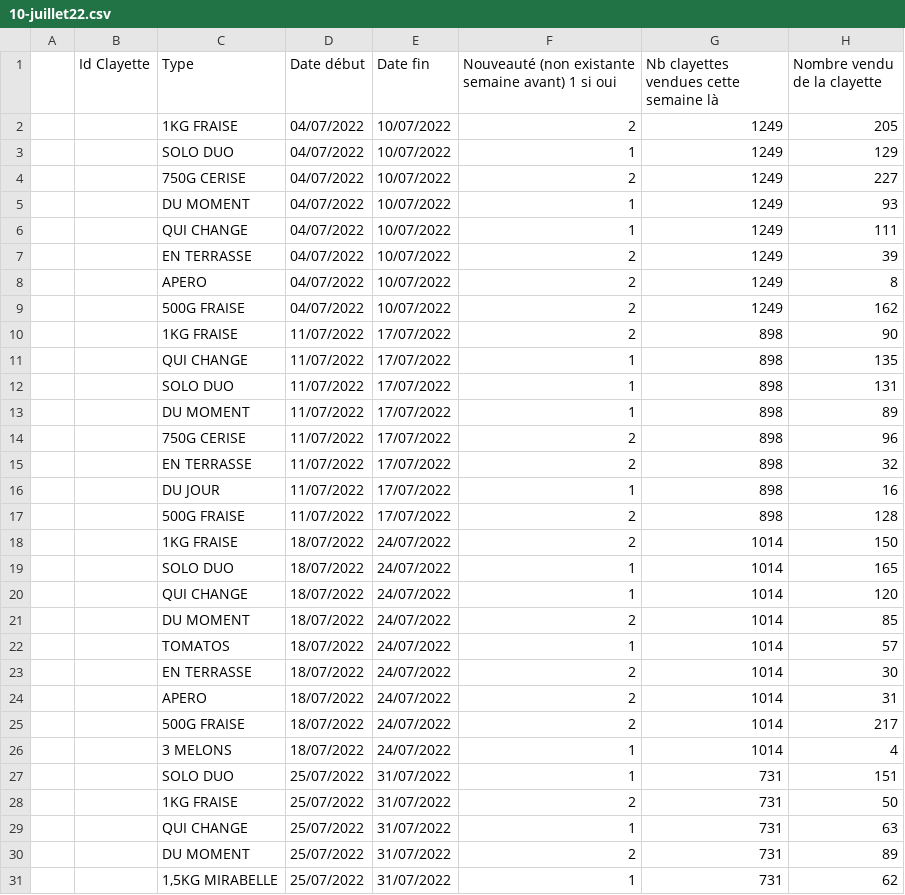
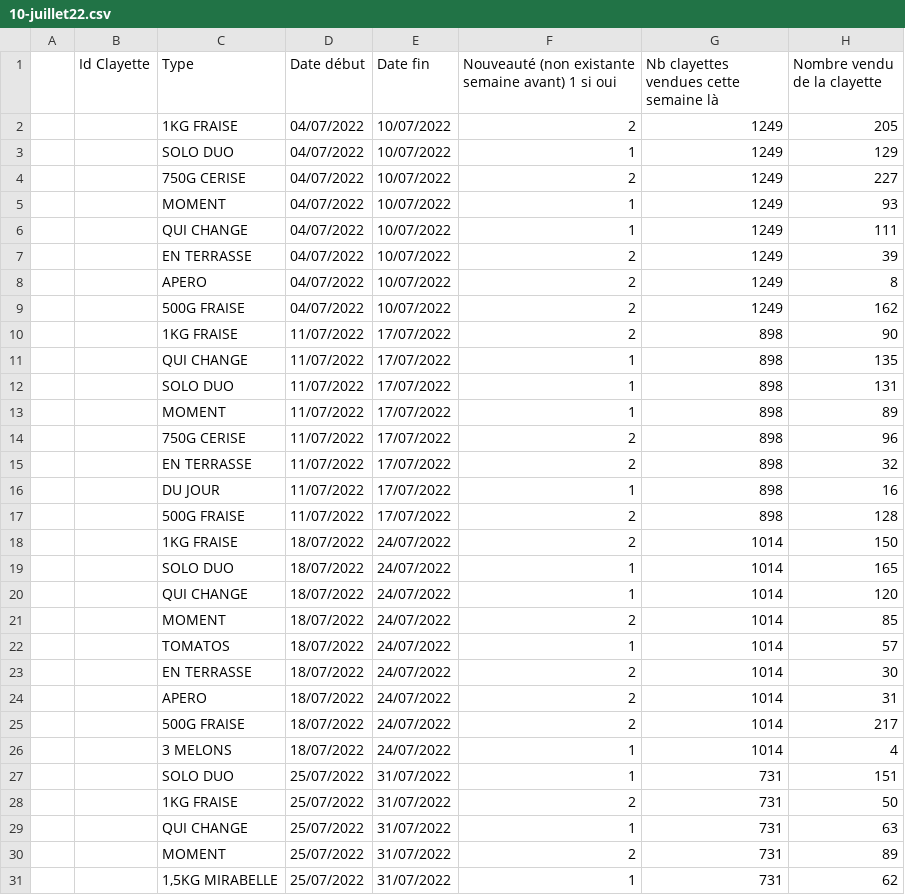
Before and after one commit to Benhalor/clayette-data, a CSV file: data/10-juillet22.csv, drawn as a sheet; only a part is shown; the diff names each change by its address in the sheet, - before the commit and + after, or states it on an @@ line.

```diff
--- a/data/10-juillet22.csv
+++ b/data/10-juillet22.csv
-C5 (Type): DU MOMENT
+C5 (Type): MOMENT
-C13 (Type): DU MOMENT
+C13 (Type): MOMENT
-C21 (Type): DU MOMENT
+C21 (Type): MOMENT
-C30 (Type): DU MOMENT
+C30 (Type): MOMENT
```
Also changed, not shown: data/09-juin22.csv, data/11-aout22.csv, 14 other files.
